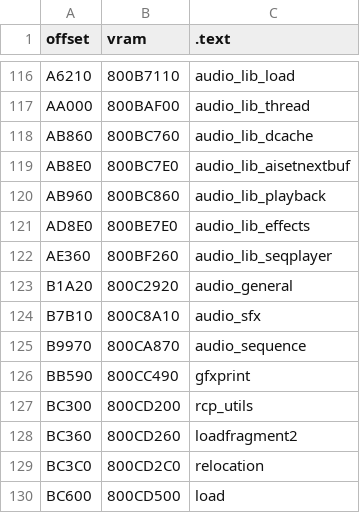
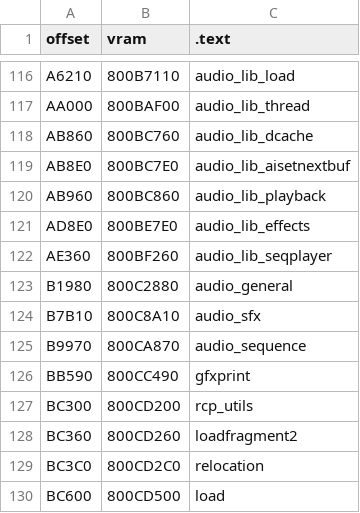
Before and after one commit to Decompollaborate/zelda64_compare, a CSV file: oot/cpo/tables/files_code.csv, drawn as a sheet; only a part is shown, gaps mark what is left out.

```diff
--- a/oot/cpo/tables/files_code.csv
+++ b/oot/cpo/tables/files_code.csv
@@ -122,3 +122,3 @@ AD8E0,800BE7E0,audio_lib_effects
 AE360,800BF260,audio_lib_seqplayer
-B1A20,800C2920,audio_general
+B1980,800C2880,audio_general
 B7B10,800C8A10,audio_sfx
```
Also changed, not shown: oot/cem/tables/files_code.csv, oot/cpm/tables/files_boot.csv, 3 other files.
